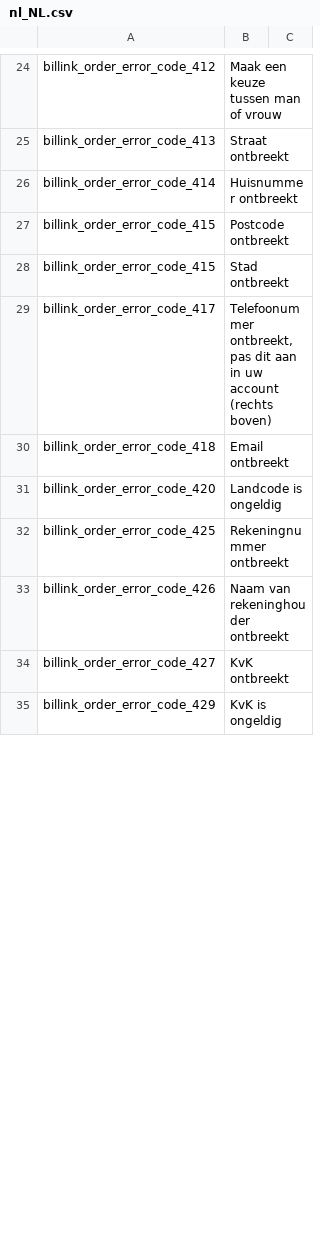
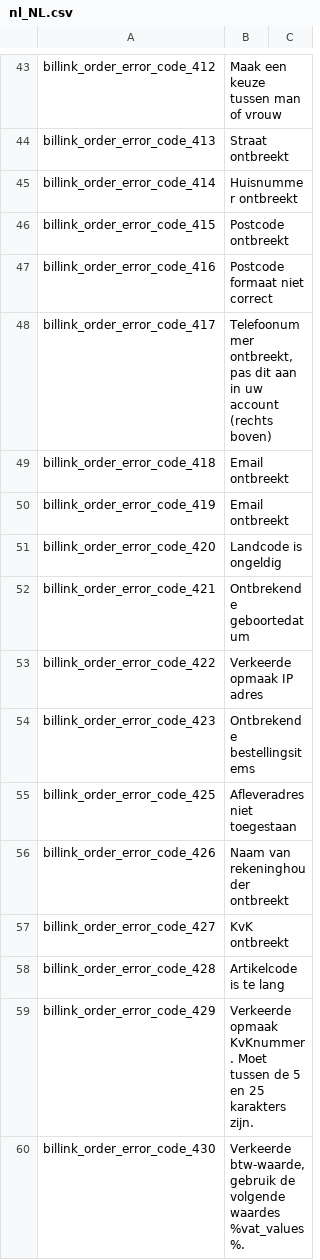
Before and after one commit to Billinkbv/Magento-2, a CSV file: i18n/nl_NL.csv, drawn as a sheet; only a part is shown, gaps mark what is left out; the diff covers the shown part only.

Commit message:
BILLINK-80 - Translaction update

```diff
--- a/i18n/nl_NL.csv
+++ b/i18n/nl_NL.csv
@@ -27,9 +46,15 @@
 "billink_order_error_code_415","Postcode ontbreekt"
-"billink_order_error_code_415","Stad ontbreekt"
+"billink_order_error_code_416","Postcode formaat niet correct"
 "billink_order_error_code_417","Telefoonummer ontbreekt, pas dit aan in uw account (rechts boven)"
 "billink_order_error_code_418","Email ontbreekt"
+"billink_order_error_code_419","Email ontbreekt"
 "billink_order_error_code_420","Landcode is ongeldig"
-"billink_order_error_code_425","Rekeningnummer ontbreekt"
+"billink_order_error_code_421","Ontbrekende geboortedatum"
+"billink_order_error_code_422","Verkeerde opmaak IP adres"
+"billink_order_error_code_423","Ontbrekende bestellingsitems"
+"billink_order_error_code_425","Afleveradres niet toegestaan"
 "billink_order_error_code_426","Naam van rekeninghouder ontbreekt"
 "billink_order_error_code_427","KvK ontbreekt"
-"billink_order_error_code_429","KvK is ongeldig"
+"billink_order_error_code_428","Artikelcode is te lang"
+"billink_order_error_code_429","Verkeerde opmaak KvKnummer. Moet tussen de 5 en 25 karakters zijn."
+"billink_order_error_code_430","Verkeerde btw-waarde, gebruik de volgende waardes %vat_values%."
```
Also changed, not shown: 41 added rows and 4 edited cells elsewhere in this file, i18n/en_US.csv.
